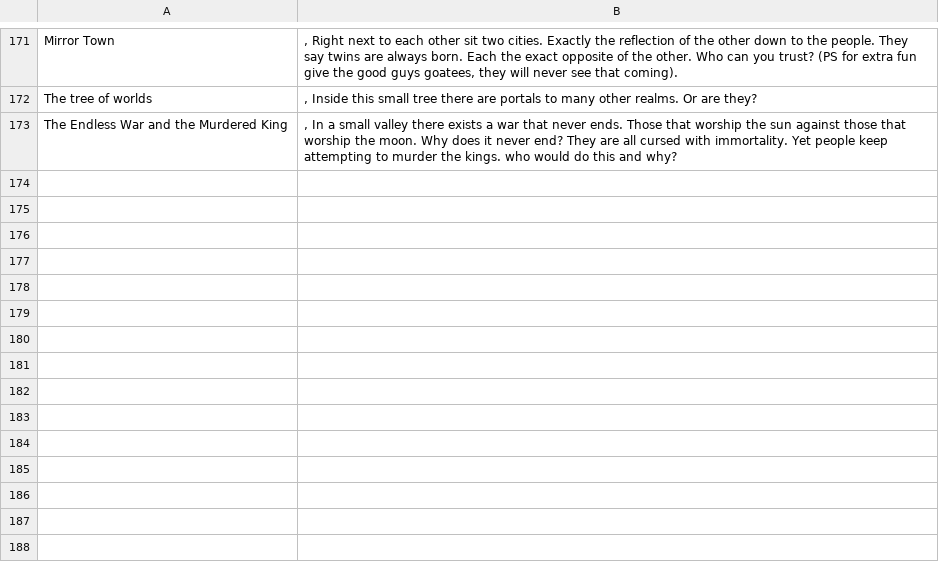
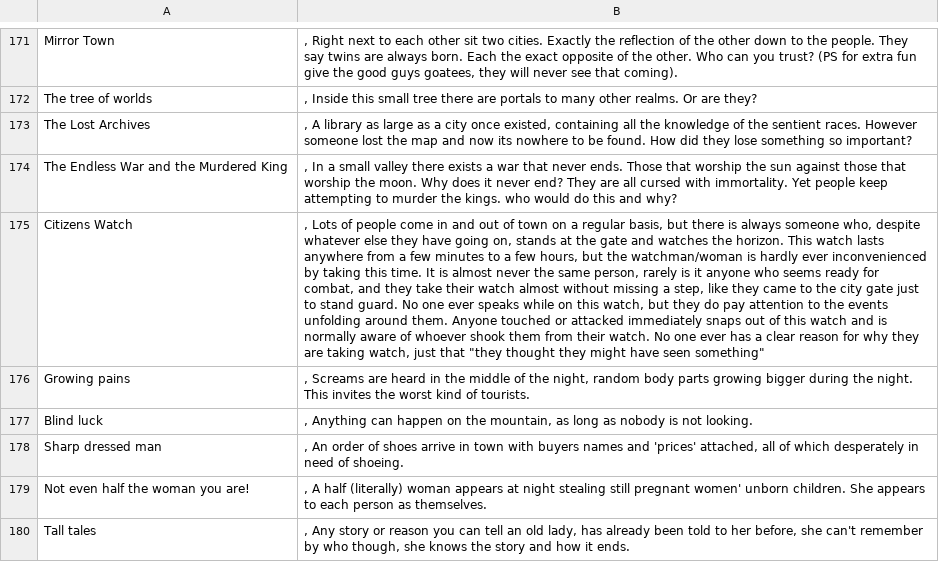
Before and after one commit to AnEmortalKid/reddit-parser, a CSV file: src/main/resources/mysteries.csv, drawn as a sheet; only a part is shown, gaps mark what is left out; the diff covers the shown part only; the diff names each change by its address in the sheet, - before the commit and + after, or states it on an @@ line.

```diff
--- a/src/main/resources/mysteries.csv
+++ b/src/main/resources/mysteries.csv
+row 173: The Lost Archives | , A library as large as a city once existed, containing all the knowledge of the sentient races. However someone lost the map and now its nowhere to be found. How did they lose something so important?
+row 175: Citizens Watch | , Lots of people come in and out of town on a regular basis, but there is always someone who, despite whatever else they have going on, stands at the gate and watches the horizon. This watch lasts anywhere from a few minutes to a few hours, but the watchman/woman is hardly ever inconvenienced by taking this time. It is almost never the same person, rarely is it anyone who seems ready for combat, and they take their watch almost without missing a step, like they came to the city gate just to stand guard. No one ever speaks while on this watch, but they do pay attention to the events unfolding around them. Anyone touched or attacked immediately snaps out of this watch and is normally aware of whoever shook them from their watch. No one ever has a clear reason for why they are taking watch, just that "they thought they might have seen something"
+row 176: Growing pains | , Screams are heard in the middle of the night, random body parts growing bigger during the night. This invites the worst kind of tourists.
+row 177: Blind luck | , Anything can happen on the mountain, as long as nobody is not looking.
+row 178: Sharp dressed man | , An order of shoes arrive in town with buyers names and 'prices' attached, all of which desperately in need of shoeing.
+row 179: Not even half the woman you are! | , A half (literally) woman appears at night stealing still pregnant women' unborn children. She appears to each person as themselves.
+row 180: Tall tales | , Any story or reason you can tell an old lady, has already been told to her before, she can't remember by who though, she knows the story and how it ends.
```
Also changed, not shown: 7 added rows and 26 moved rows elsewhere in this file, src/main/resources/npcs.csv, 9 other files.
